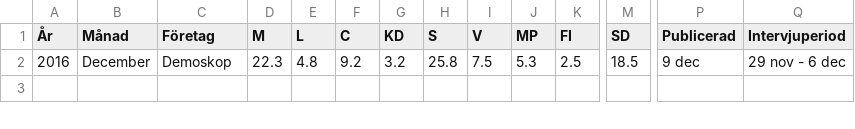
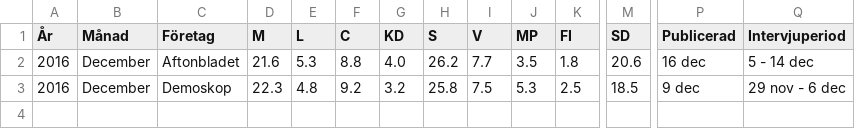
Before and after one commit to hampusborgos/swedish-opinion-data, a CSV file: all-surveys-optimized.csv, drawn as a sheet; only a part is shown, gaps mark what is left out; rows hold the shown columns only; the diff names each change by its address in the sheet, - before the commit and + after, or states it on an @@ line.

Commit message:
Inizio Dec

```diff
--- a/all-surveys-optimized.csv
+++ b/all-surveys-optimized.csv
+row 2: 2016 | December | Aftonbladet | 21.6 | 5.3 | 8.8 | 4.0 | 26.2 | 7.7 | 3.5 | 1.8 | 20.6 | 16 dec | 5 - 14 dec
```
